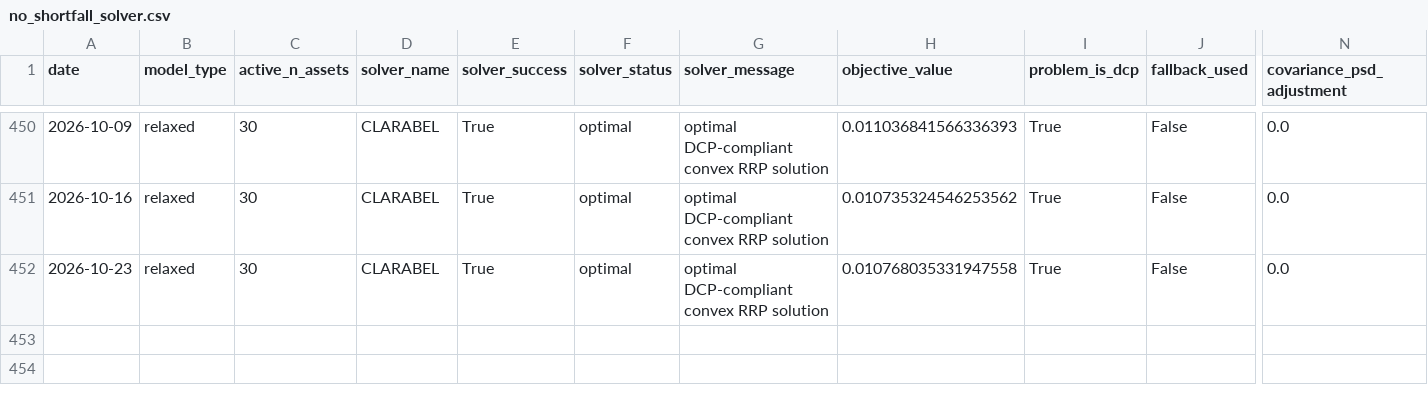
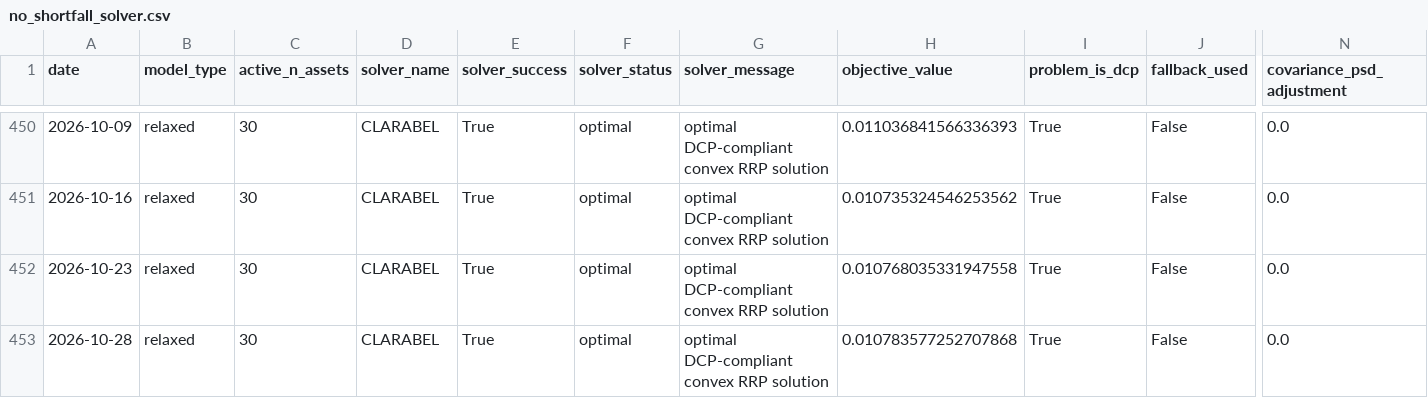
Before and after one commit to ericxuzhesheng/Relaxed-Risk-Parity-Research, a CSV file: results/primary_diagnostics/no_shortfall_solver.csv, drawn as a sheet; only a part is shown, gaps mark what is left out; rows hold the shown columns only; the diff names each change by its address in the sheet, - before the commit and + after, or states it on an @@ line.

```diff
--- a/results/primary_diagnostics/no_shortfall_solver.csv
+++ b/results/primary_diagnostics/no_shortfall_solver.csv
+row 453: 2026-10-28 | relaxed | 30 | CLARABEL | True | optimal | optimal DCP-compliant convex RRP solution | 0.010783577252707868 | True | False | 0.0
```
Also changed, not shown: 2 other files.
